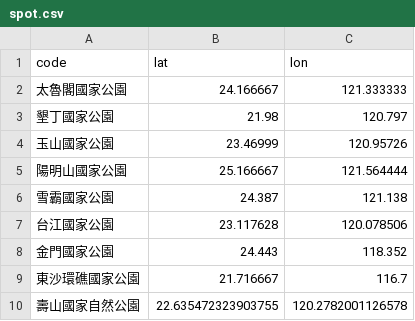
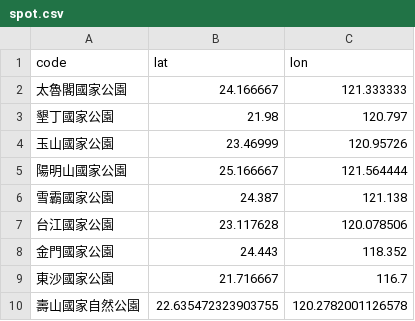
Before and after one commit to oao519p/Data-Visualization-Final, a CSV file: spot.csv, drawn as a sheet.

Commit message:
Update spot.csv

```diff
--- a/spot.csv
+++ b/spot.csv
@@ -8,3 +8,3 @@ code,lat,lon
 金門國家公園,24.443,118.352
-東沙環礁國家公園,21.716667, 116.7
+東沙國家公園,21.716667, 116.7
 壽山國家自然公園,22.635472323903755, 120.2782001126578
```
